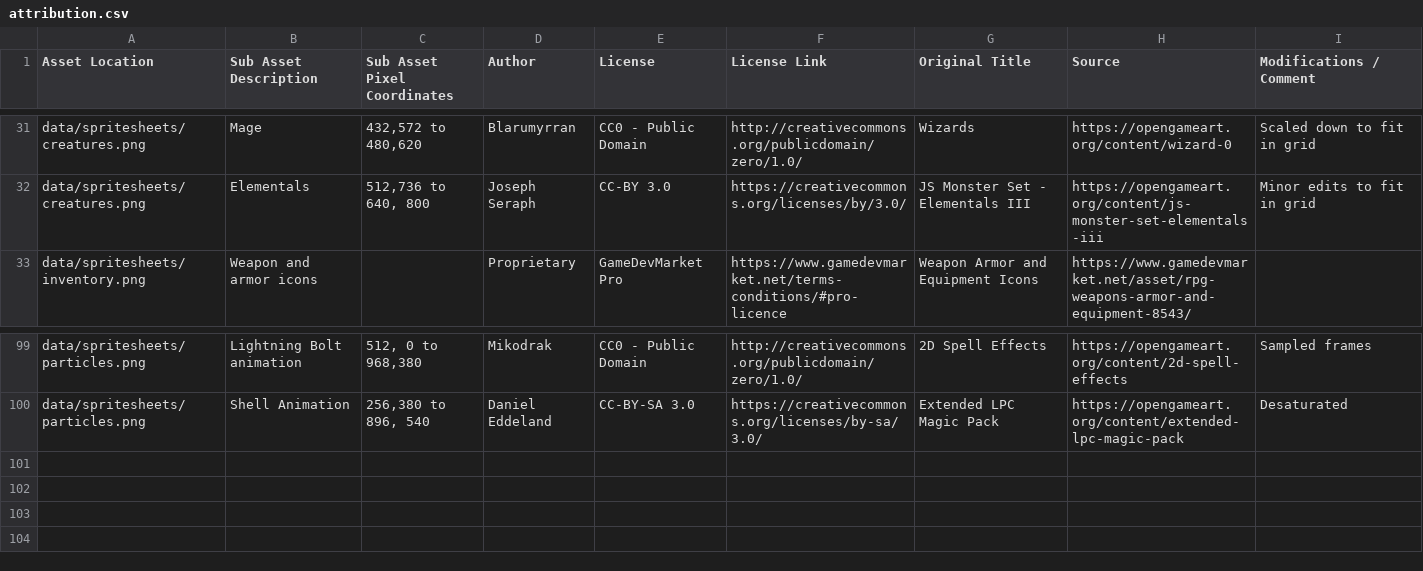
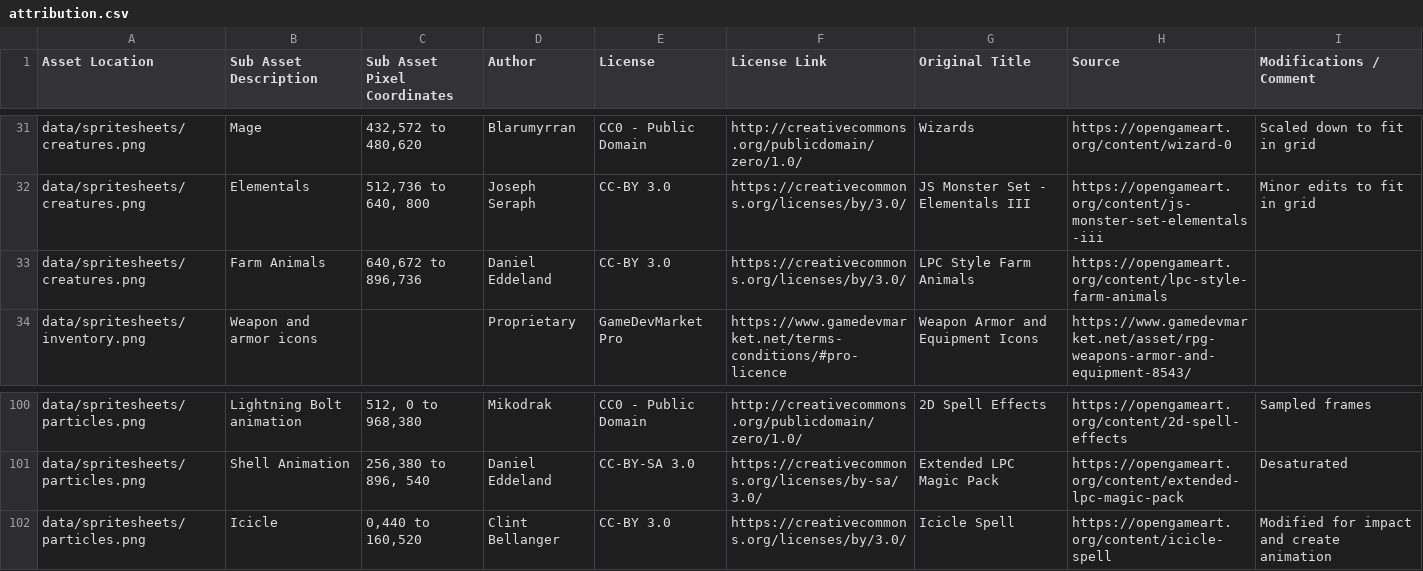
Before and after one commit to Grokmoo/sulis, a CSV file: docs/attribution.csv, drawn as a sheet; only a part is shown, gaps mark what is left out; the diff names each change by its address in the sheet, - before the commit and + after, or states it on an @@ line.

```diff
--- a/docs/attribution.csv
+++ b/docs/attribution.csv
+row 33: data/spritesheets/creatures.png | Farm Animals | 640,672 to 896,736 | Daniel Eddeland | CC-BY 3.0 | https://creativecommons.org/licenses/by/3.0/ | LPC Style Farm Animals | https://opengameart.org/content/lpc-style-farm-animals
+row 102: data/spritesheets/particles.png | Icicle | 0,440 to 160,520 | Clint Bellanger | CC-BY 3.0 | https://creativecommons.org/licenses/by/3.0/ | Icicle Spell | https://opengameart.org/content/icicle-spell | Modified for impact and create animation
```
Also changed, not shown: 37 other files.
